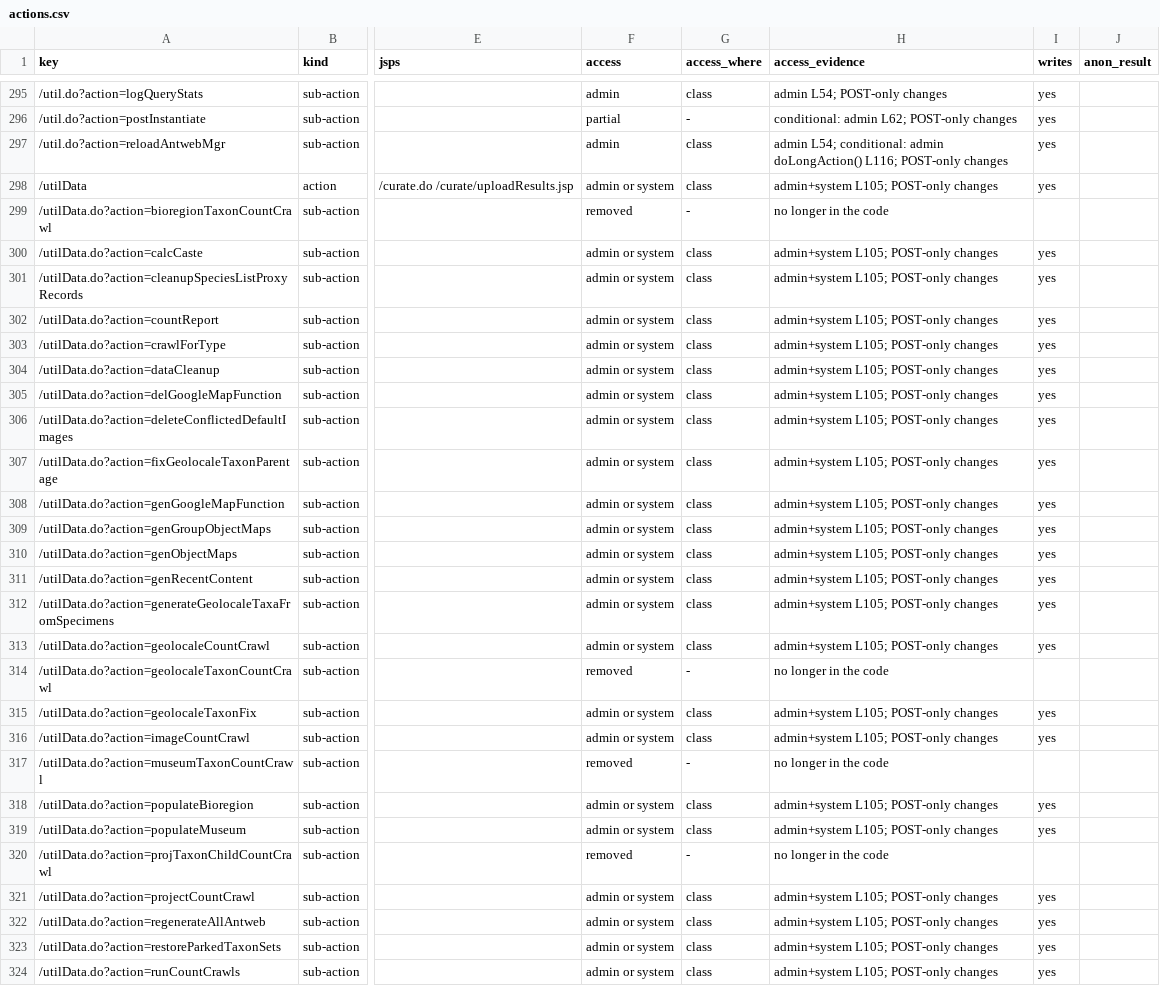
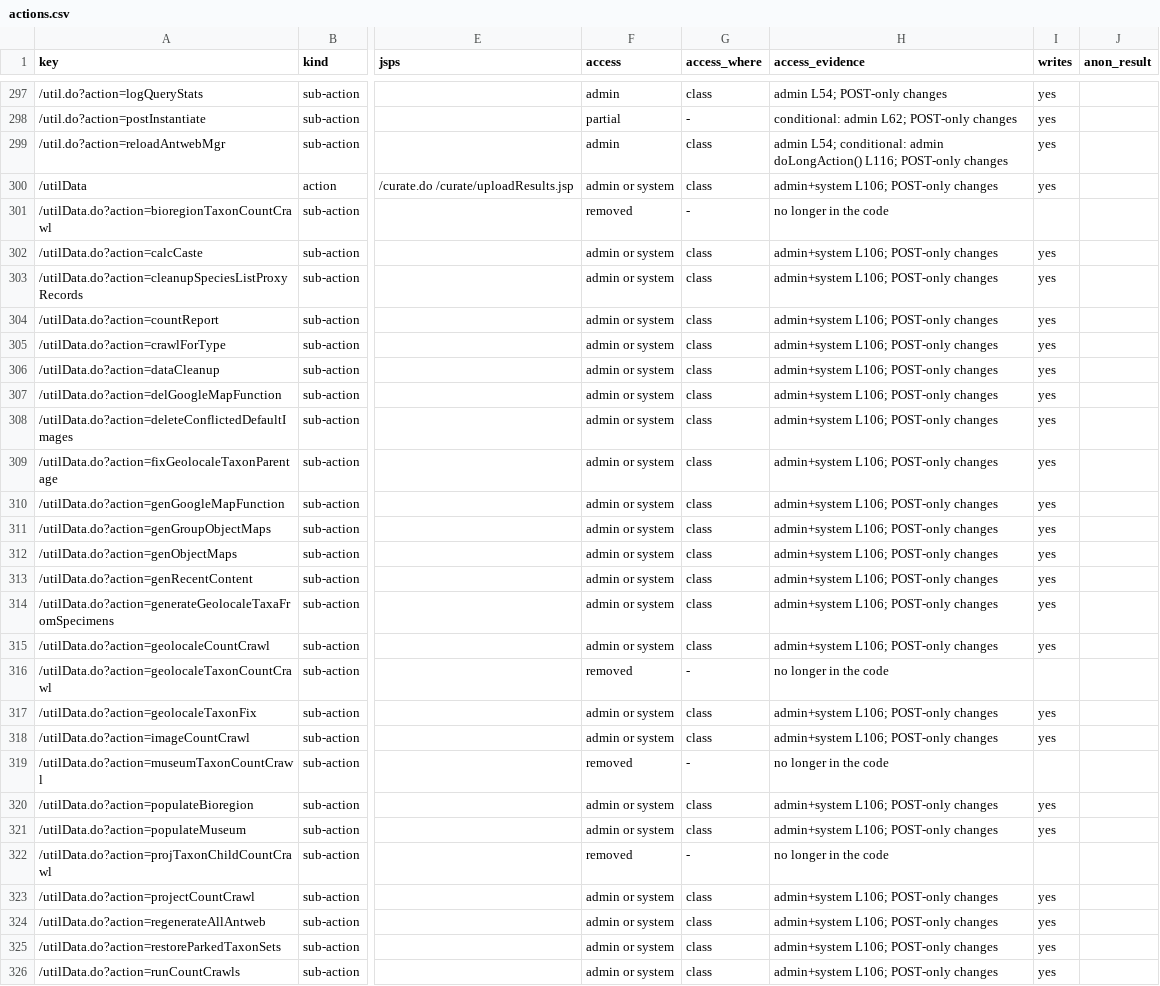
Before and after one commit to calacademy-research/antweb, a CSV file: docs/catalog/actions.csv, drawn as a sheet; only a part is shown, gaps mark what is left out; addresses are those after the commit; the diff covers the shown part only; the diff names each change by its address in the sheet, - before the commit and + after, or states it on an @@ line.

```diff
--- a/docs/catalog/actions.csv
+++ b/docs/catalog/actions.csv
-H300 (access_evidence): admin+system L105; POST-only changes
+H300 (access_evidence): admin+system L106; POST-only changes
-H302:H315 (access_evidence): admin+system L105; POST-only changes
+H302:H315 (access_evidence): admin+system L106; POST-only changes
-H317:H318 (access_evidence): admin+system L105; POST-only changes
+H317:H318 (access_evidence): admin+system L106; POST-only changes
-H320:H321 (access_evidence): admin+system L105; POST-only changes
+H320:H321 (access_evidence): admin+system L106; POST-only changes
-H323:H326 (access_evidence): admin+system L105; POST-only changes
+H323:H326 (access_evidence): admin+system L106; POST-only changes
```
Also changed, not shown: 4 added rows and 17 edited cells elsewhere in this file, 30 other files.
